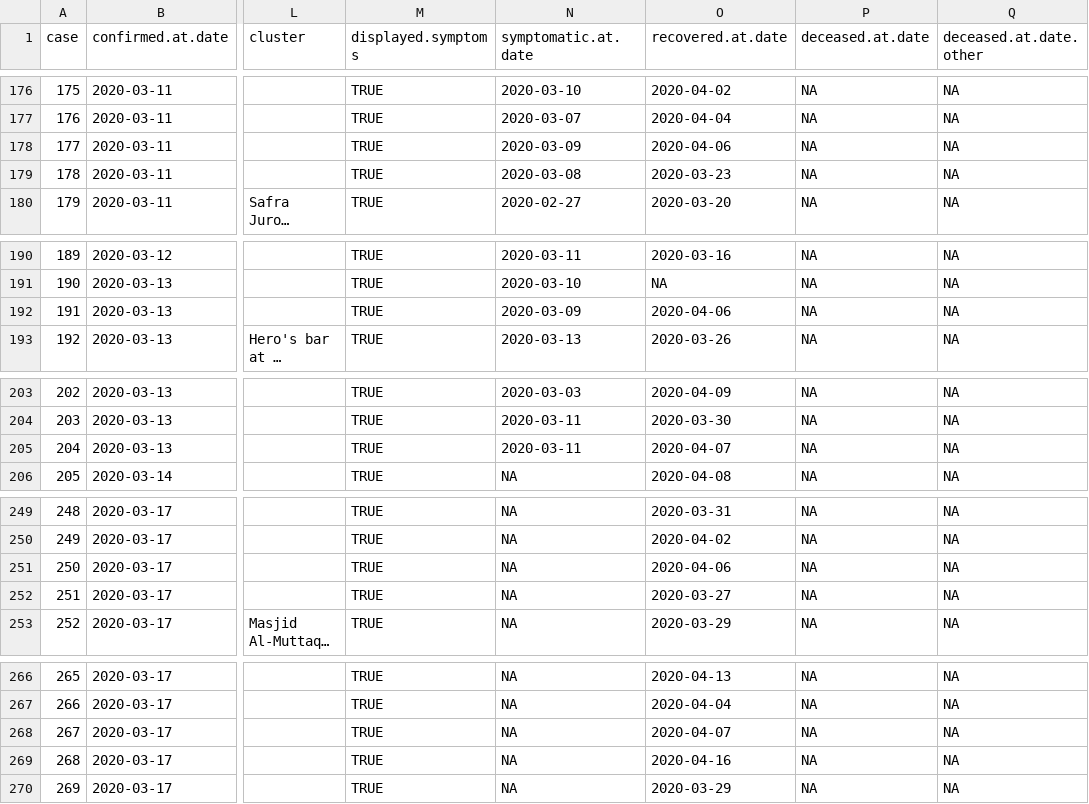
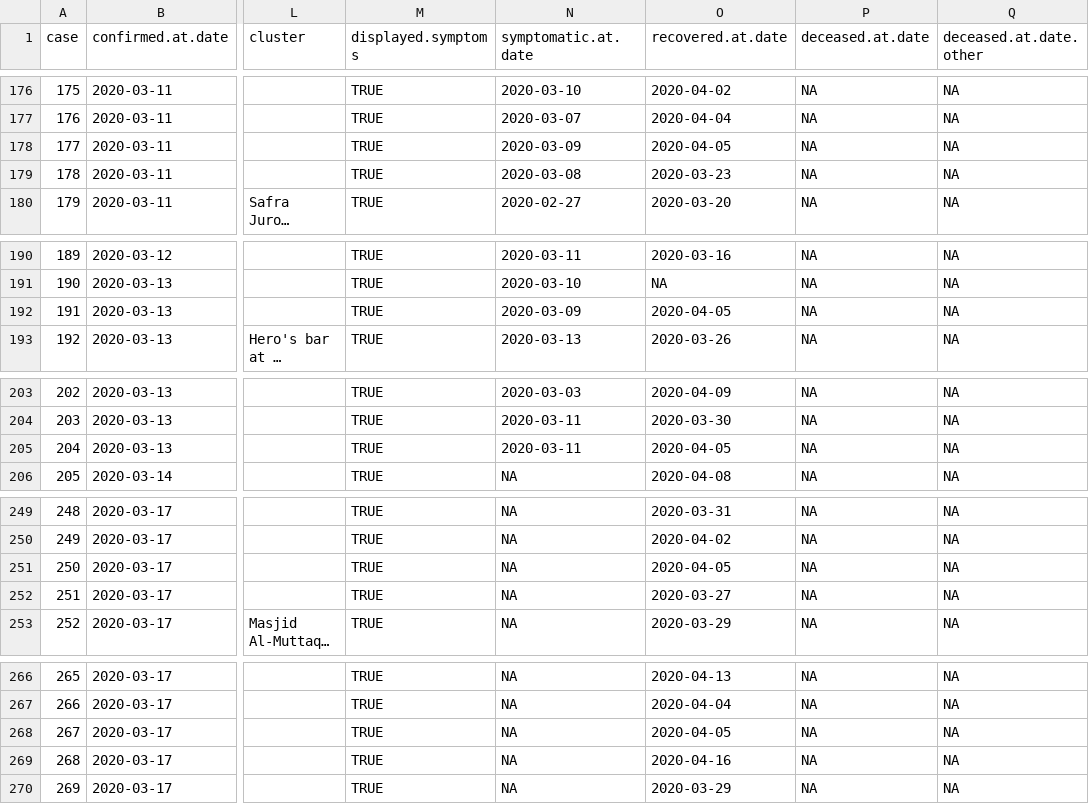
Before and after one commit to eunices/shiny-server, a CSV file: public-apps/covid19/9999-01-01-data.csv, drawn as a sheet; only a part is shown, gaps mark what is left out; long unchanged cells end in …; the diff covers the shown part only; the diff names each change by its address in the sheet, - before the commit and + after, or states it on an @@ line.

Commit message:
[EJYS] Add recovered

```diff
--- a/public-apps/covid19/9999-01-01-data.csv
+++ b/public-apps/covid19/9999-01-01-data.csv
-O178 (recovered.at.date): 2020-04-06
+O178 (recovered.at.date): 2020-04-05
-O192 (recovered.at.date): 2020-04-06
+O192 (recovered.at.date): 2020-04-05
-O205 (recovered.at.date): 2020-04-07
+O205 (recovered.at.date): 2020-04-05
-O251 (recovered.at.date): 2020-04-06
+O251 (recovered.at.date): 2020-04-05
-O268 (recovered.at.date): 2020-04-07
+O268 (recovered.at.date): 2020-04-05
```
Also changed, not shown: 17 edited cells elsewhere in this file, 2 other files.
